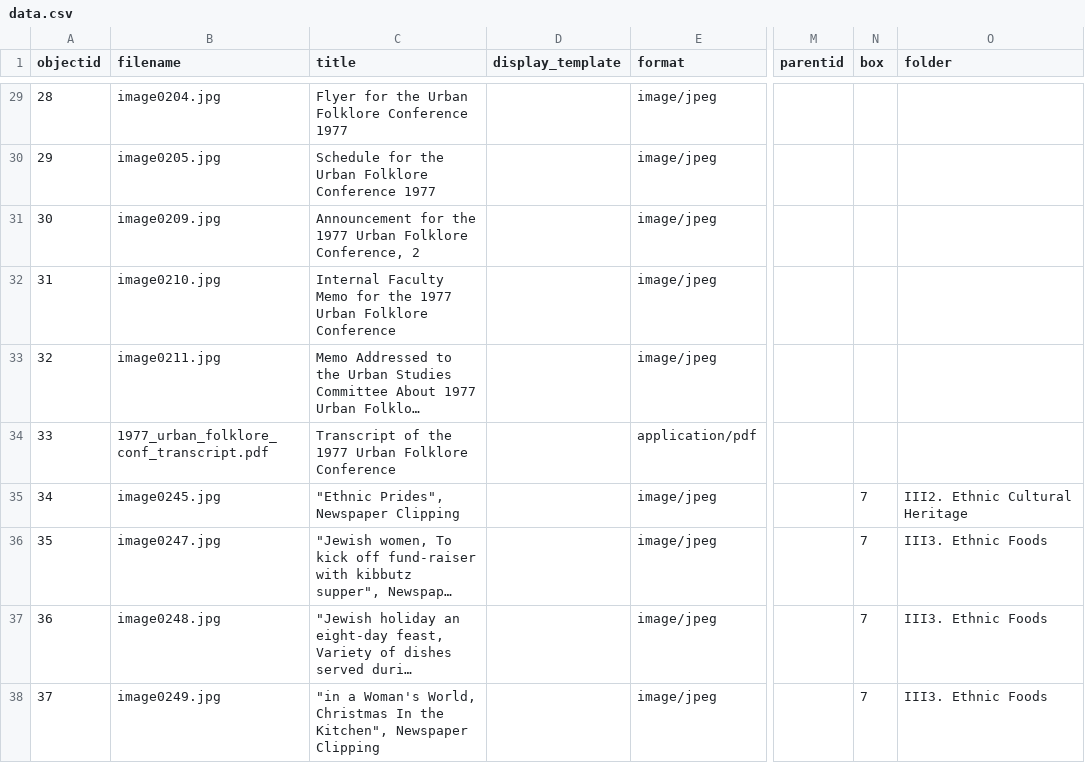
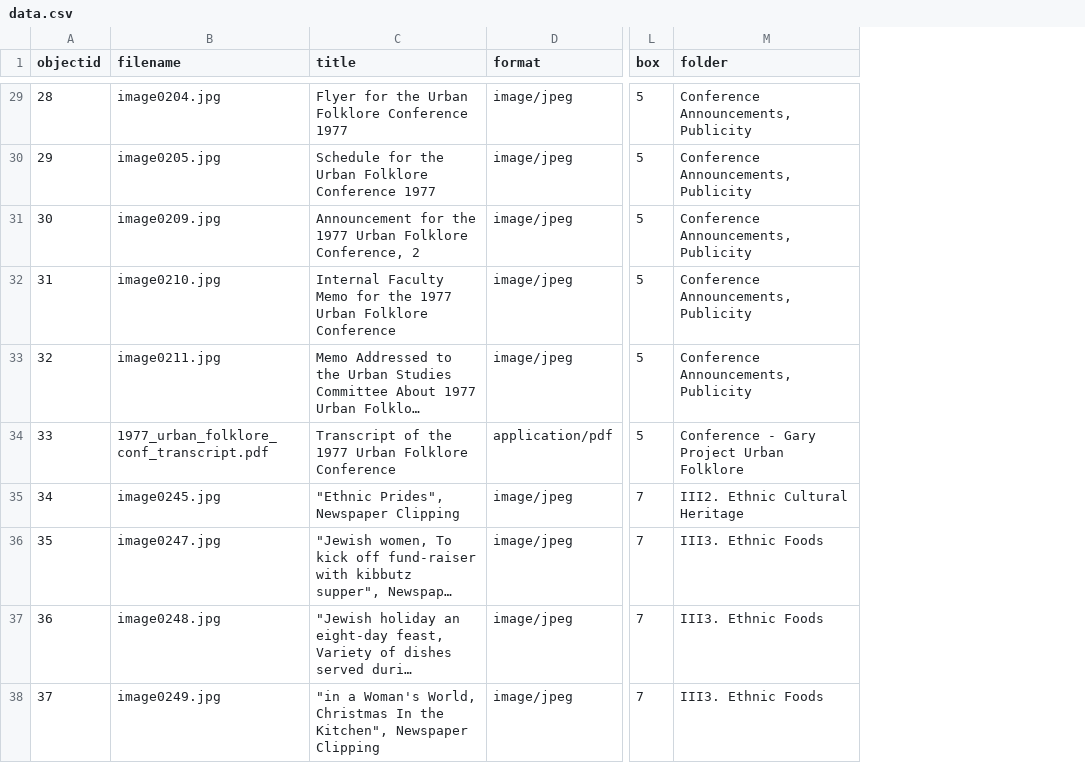
Before and after one commit to Julie21999/iu-the-gary-project, a CSV file: _data/data.csv, drawn as a sheet; only a part is shown, gaps mark what is left out; long unchanged cells end in …; removed rows and columns are numbered as before the commit, all else as after; the diff covers the shown part only; the diff names each change by its address in the sheet, - before the commit and + after, or states it on an @@ line.

```diff
--- a/_data/data.csv
+++ b/_data/data.csv
-column D (display_template), empty
-column M (parentid), empty
-L29:L34 (box): (empty)
+L29:L34 (box): 5
-M29:M33 (folder): (empty)
+M29:M33 (folder): Conference Announcements, Publicity
-M34 (folder): (empty)
+M34 (folder): Conference - Gary Project Urban Folklore
```
Also changed, not shown: 54 edited cells elsewhere in this file, _data/config-metadata.csv.
